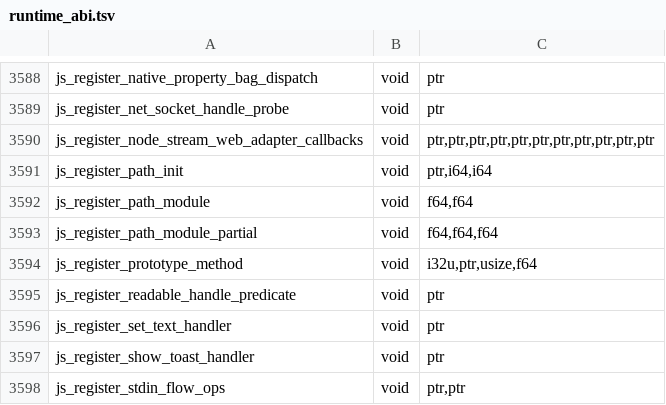
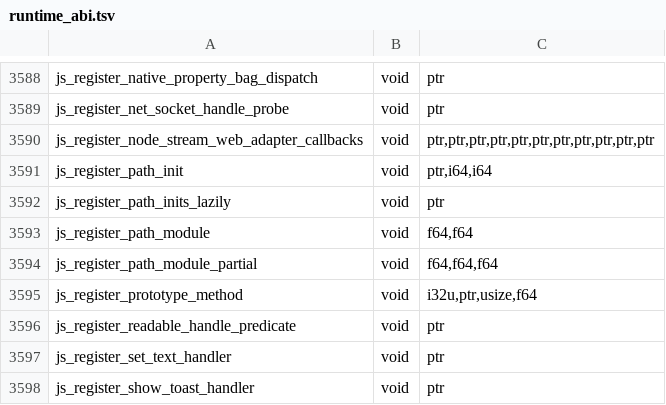
Before and after one commit to Gautown/perry, a TSV file: crates/perry-codegen/src/wasm32/runtime_abi.tsv, drawn as a sheet; only a part is shown, gaps mark what is left out; the shorter side is filled out with more unchanged rows.

```diff
--- a/crates/perry-codegen/src/wasm32/runtime_abi.tsv
+++ b/crates/perry-codegen/src/wasm32/runtime_abi.tsv
@@ -3591,2 +3591,3 @@ js_register_node_stream_web_adapter_callbacks	void	ptr,ptr,ptr,ptr,ptr,ptr,ptr,p
 js_register_path_init	void	ptr,i64,i64
+js_register_path_inits_lazily	void	ptr
 js_register_path_module	void	f64,f64
```
Also changed, not shown: 1 other file.
